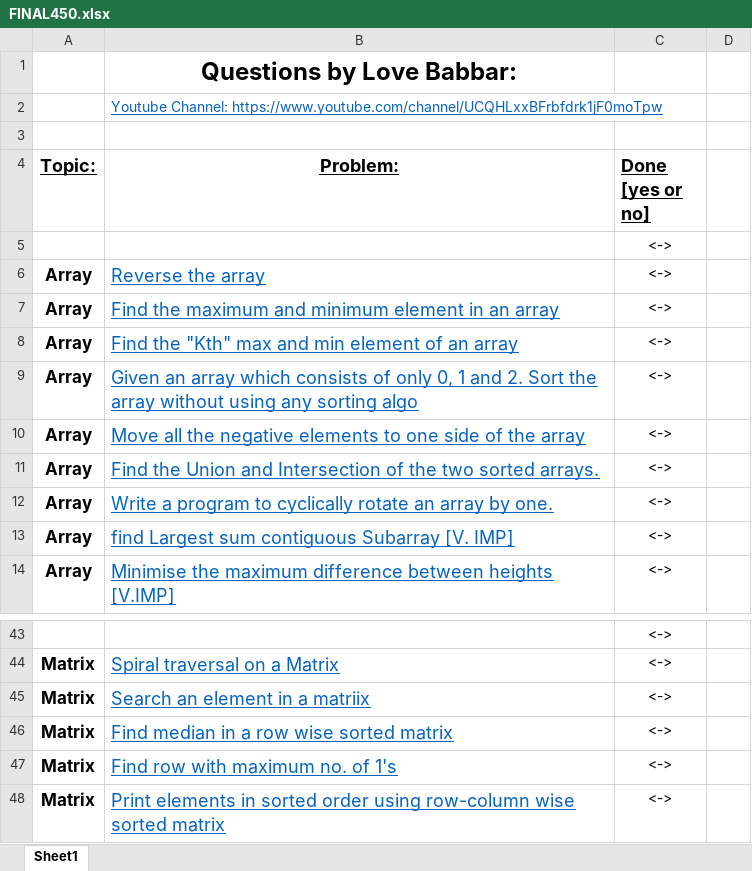
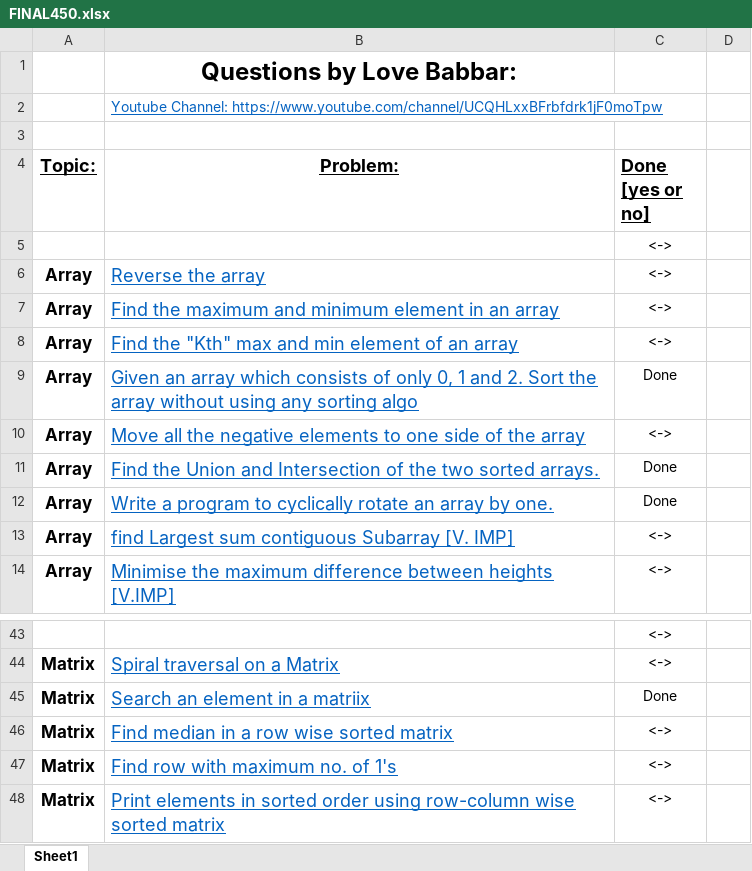
Before and after one commit to antusaha970/My-source-code-DSA, an Excel workbook: DSA crack sheet/FINAL450.xlsx, sheet Sheet1, drawn as a sheet; only a part is shown, gaps mark what is left out; values as stored, in another font and other column widths than the file's, no borders; the diff names each change by its address in the sheet, - before the commit and + after, or states it on an @@ line.

```diff
--- a/DSA crack sheet/FINAL450.xlsx (sheet Sheet1)
+++ b/DSA crack sheet/FINAL450.xlsx (sheet Sheet1)
-C9 (Done [yes or no]): <->
+C9 (Done [yes or no]): Done
-C11:C12 (Done [yes or no]): <->
+C11:C12 (Done [yes or no]): Done
-C45 (Done [yes or no]): <->
+C45 (Done [yes or no]): Done
```
Also changed, not shown: 7 other files.
